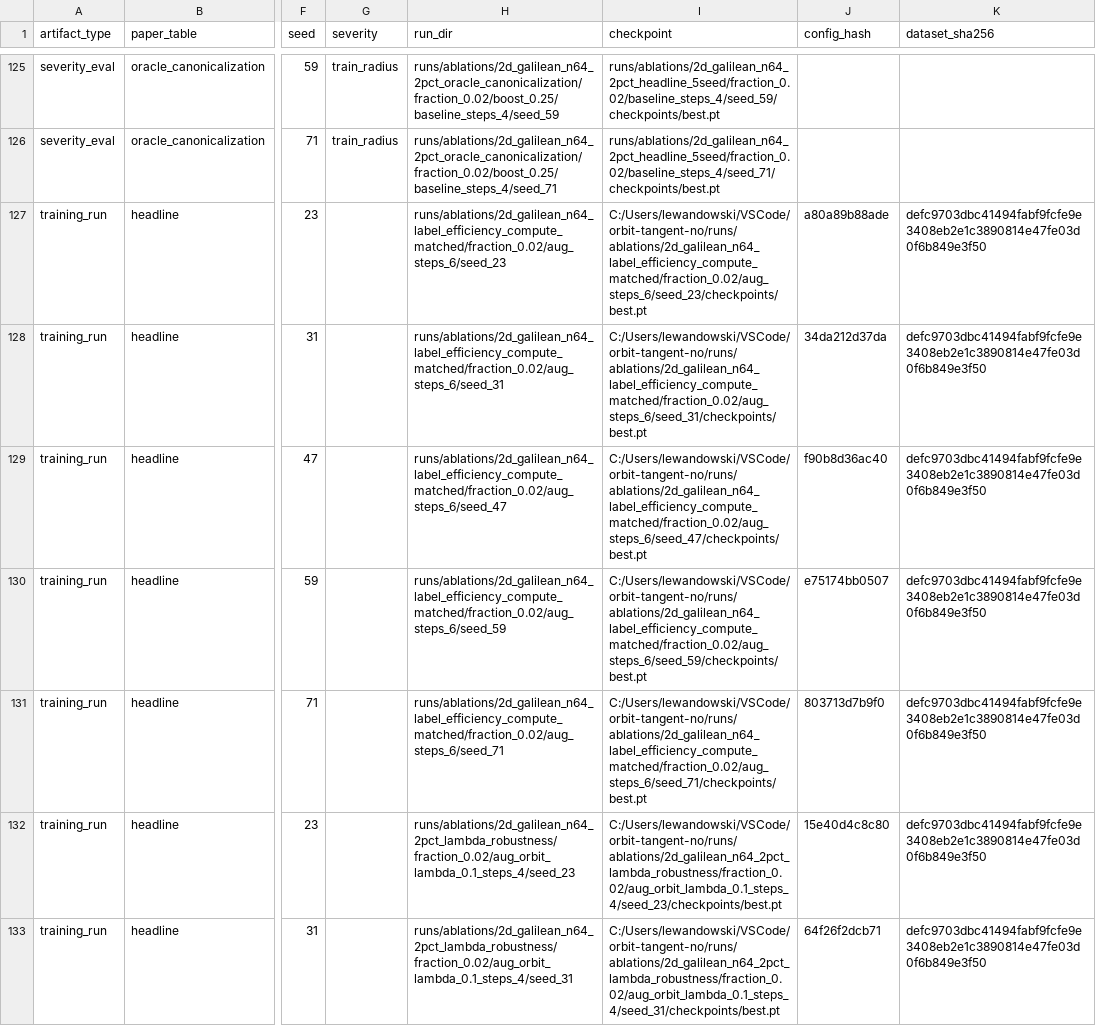
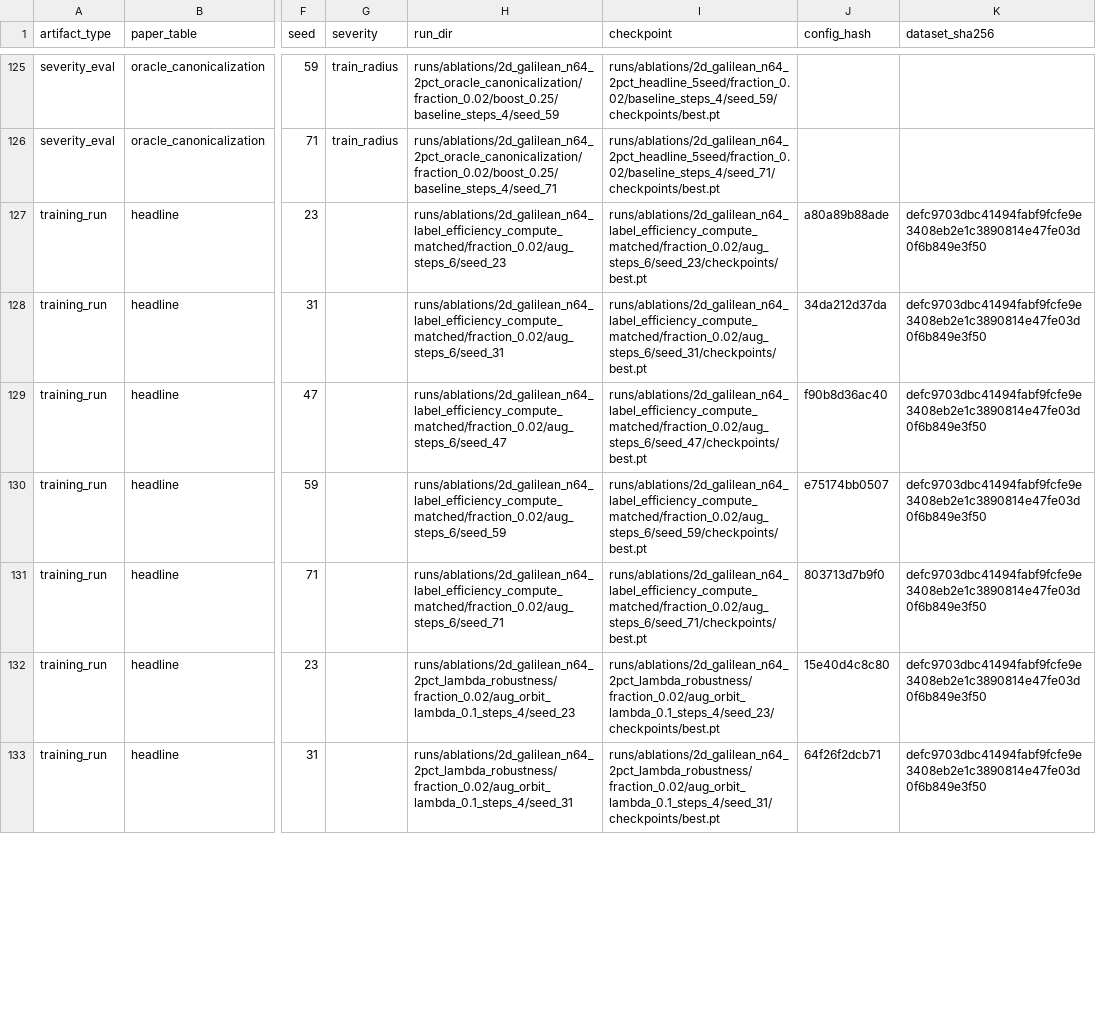
Before and after one commit to michalmariuszlewandowski/orbit-tanget-no, a CSV file: runs/paper_tables/2d_galilean_n64_final_manifest.csv, drawn as a sheet; only a part is shown, gaps mark what is left out; the diff covers the shown part only; the diff names each change by its address in the sheet, - before the commit and + after, or states it on an @@ line.

```diff
--- a/runs/paper_tables/2d_galilean_n64_final_manifest.csv
+++ b/runs/paper_tables/2d_galilean_n64_final_manifest.csv
-I127 (checkpoint): C:/Users/lewandowski/VSCode/orbit-tangent-no/runs/ablations/2d_galilean_n64_label_efficiency_compute_matched/fraction_0.02/aug_steps_6/seed_23/checkpoints/best.pt
+I127 (checkpoint): runs/ablations/2d_galilean_n64_label_efficiency_compute_matched/fraction_0.02/aug_steps_6/seed_23/checkpoints/best.pt
-I128 (checkpoint): C:/Users/lewandowski/VSCode/orbit-tangent-no/runs/ablations/2d_galilean_n64_label_efficiency_compute_matched/fraction_0.02/aug_steps_6/seed_31/checkpoints/best.pt
+I128 (checkpoint): runs/ablations/2d_galilean_n64_label_efficiency_compute_matched/fraction_0.02/aug_steps_6/seed_31/checkpoints/best.pt
-I129 (checkpoint): C:/Users/lewandowski/VSCode/orbit-tangent-no/runs/ablations/2d_galilean_n64_label_efficiency_compute_matched/fraction_0.02/aug_steps_6/seed_47/checkpoints/best.pt
+I129 (checkpoint): runs/ablations/2d_galilean_n64_label_efficiency_compute_matched/fraction_0.02/aug_steps_6/seed_47/checkpoints/best.pt
-I130 (checkpoint): C:/Users/lewandowski/VSCode/orbit-tangent-no/runs/ablations/2d_galilean_n64_label_efficiency_compute_matched/fraction_0.02/aug_steps_6/seed_59/checkpoints/best.pt
+I130 (checkpoint): runs/ablations/2d_galilean_n64_label_efficiency_compute_matched/fraction_0.02/aug_steps_6/seed_59/checkpoints/best.pt
-I131 (checkpoint): C:/Users/lewandowski/VSCode/orbit-tangent-no/runs/ablations/2d_galilean_n64_label_efficiency_compute_matched/fraction_0.02/aug_steps_6/seed_71/checkpoints/best.pt
+I131 (checkpoint): runs/ablations/2d_galilean_n64_label_efficiency_compute_matched/fraction_0.02/aug_steps_6/seed_71/checkpoints/best.pt
-I132 (checkpoint): C:/Users/lewandowski/VSCode/orbit-tangent-no/runs/ablations/2d_galilean_n64_2pct_lambda_robustness/fraction_0.02/aug_orbit_lambda_0.1_steps_4/seed_23/checkpoints/best.pt
+I132 (checkpoint): runs/ablations/2d_galilean_n64_2pct_lambda_robustness/fraction_0.02/aug_orbit_lambda_0.1_steps_4/seed_23/checkpoints/best.pt
-I133 (checkpoint): C:/Users/lewandowski/VSCode/orbit-tangent-no/runs/ablations/2d_galilean_n64_2pct_lambda_robustness/fraction_0.02/aug_orbit_lambda_0.1_steps_4/seed_31/checkpoints/best.pt
+I133 (checkpoint): runs/ablations/2d_galilean_n64_2pct_lambda_robustness/fraction_0.02/aug_orbit_lambda_0.1_steps_4/seed_31/checkpoints/best.pt
```
Also changed, not shown: 55 edited cells elsewhere in this file, 22 other files.
